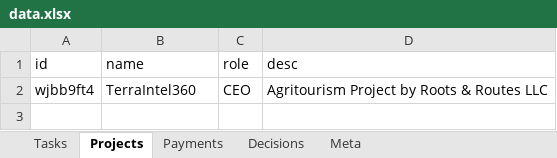
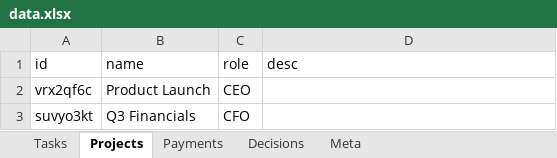
Before and after one commit to kneuralabs/comm, an Excel workbook: data.xlsx, sheet Projects, drawn as a sheet; values as stored, in another font and other column widths than the file's, no borders; removed rows and columns are numbered as before the commit, all else as after; the diff names each change by its address in the sheet, - before the commit and + after, or states it on an @@ line.

```diff
--- a/data.xlsx (sheet Projects)
+++ b/data.xlsx (sheet Projects)
-row 2: wjbb9ft4 | TerraIntel360 | CEO | Agritourism Project by Roots & Routes LLC
+row 2: vrx2qf6c | Product Launch | CEO
+row 3: suvyo3kt | Q3 Financials | CFO
```
Also changed, not shown: sheet Tasks, sheet Meta.
